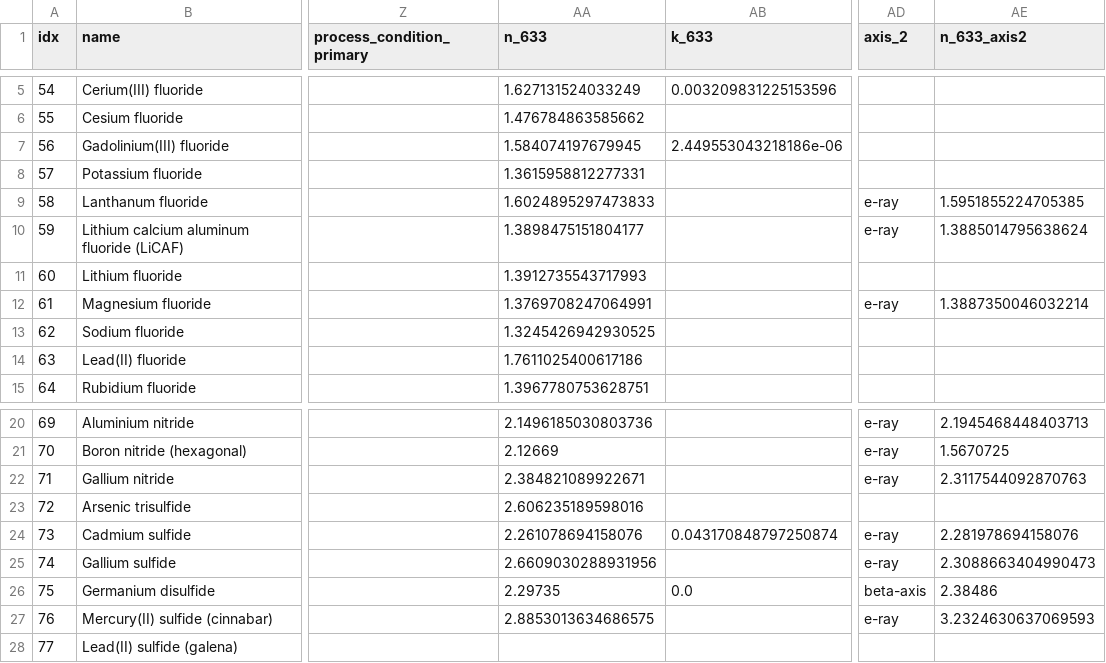
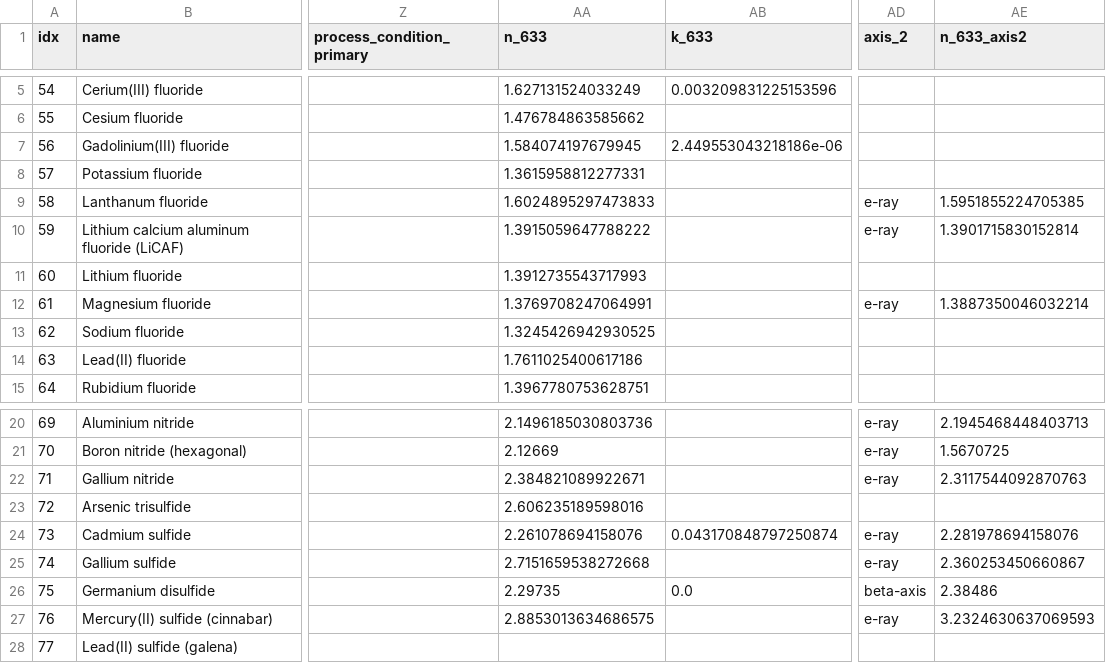
Before and after one commit to zackwoodel-debug/materials-db, a CSV file: data/batch2_31.csv, drawn as a sheet; only a part is shown, gaps mark what is left out; the diff names each change by its address in the sheet, - before the commit and + after, or states it on an @@ line.

```diff
--- a/data/batch2_31.csv
+++ b/data/batch2_31.csv
-AA10 (n_633): 1.3898475151804177
+AA10 (n_633): 1.3915059647788222
-AE10 (n_633_axis2): 1.3885014795638624
+AE10 (n_633_axis2): 1.3901715830152814
-AA25 (n_633): 2.6609030288931956
+AA25 (n_633): 2.7151659538272668
-AE25 (n_633_axis2): 2.3088663404990473
+AE25 (n_633_axis2): 2.360253450660867
```
Also changed, not shown: data/oxides_50.csv, 5 other files.
